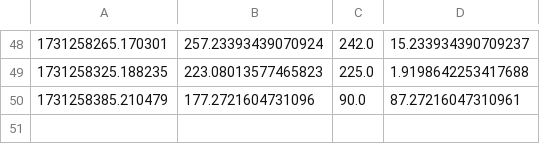
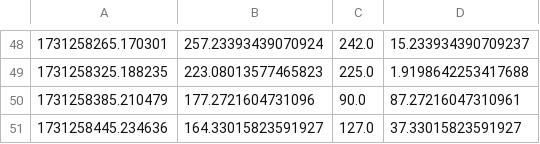
Before and after one commit to PavlovaDN/microservice_architecture, a CSV file: logs/metric_log.csv, drawn as a sheet; only a part is shown, gaps mark what is left out.

```diff
--- a/logs/metric_log.csv
+++ b/logs/metric_log.csv
@@ -50 +50,2 @@
 1731258385.210479,177.2721604731096,90.0,87.27216047310961
+1731258445.234636,164.33015823591927,127.0,37.33015823591927
```
Also changed, not shown: 5 other files.
